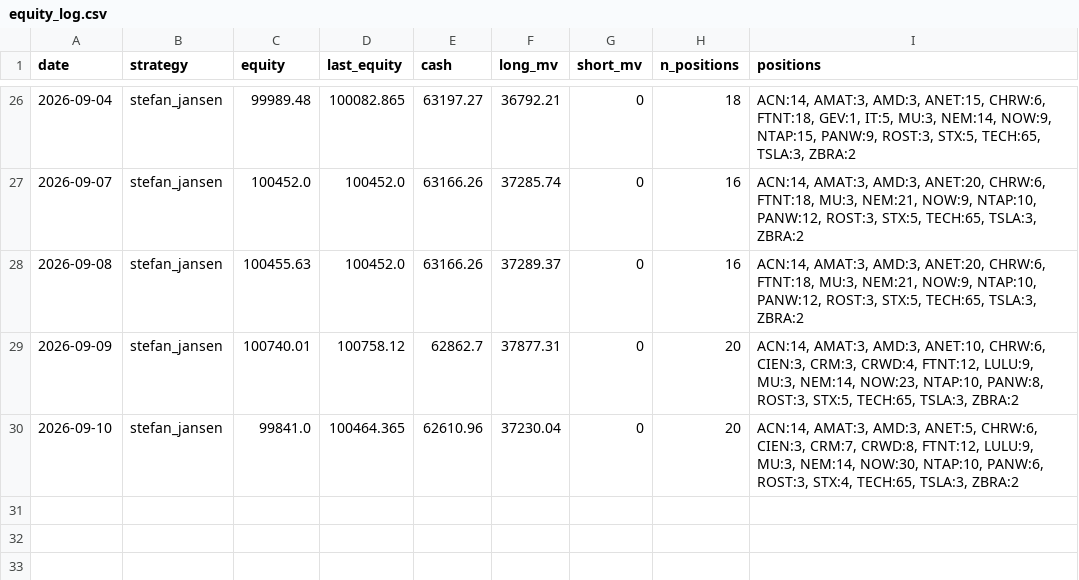
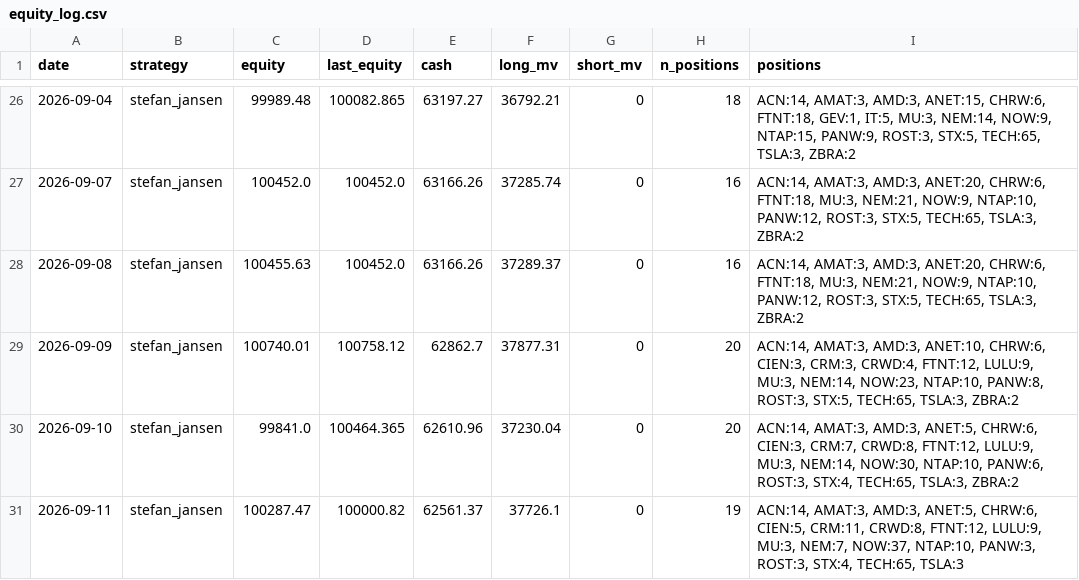
Before and after one commit to anwaar74/stefan_jansen_auto_trader, a CSV file: auto_trader/equity_log.csv, drawn as a sheet; only a part is shown, gaps mark what is left out.

```diff
--- a/auto_trader/equity_log.csv
+++ b/auto_trader/equity_log.csv
@@ -30 +30,2 @@ date,strategy,equity,last_equity,cash,long_mv,short_mv,n_positions,positions
 2026-09-10,stefan_jansen,99841.0,100464.365,62610.96,37230.04,0,20,"ACN:14, AMAT:3, AMD:3, ANET:5, CHRW:6, CIEN:3, CRM:7, CRWD:8, FTNT:12, LULU:9, MU:3, NEM:14, NOW:30, NTAP:10, PANW:6, ROST:3, STX:4, TECH:65, TSLA:3, ZBRA:2"
+2026-09-11,stefan_jansen,100287.47,100000.82,62561.37,37726.1,0,19,"ACN:14, AMAT:3, AMD:3, ANET:5, CHRW:6, CIEN:5, CRM:11, CRWD:8, FTNT:12, LULU:9, MU:3, NEM:7, NOW:37, NTAP:10, PANW:3, ROST:3, STX:4, TECH:65, TSLA:3"
```
Also changed, not shown: auto_trader/trades_log.csv, 3 other files.
